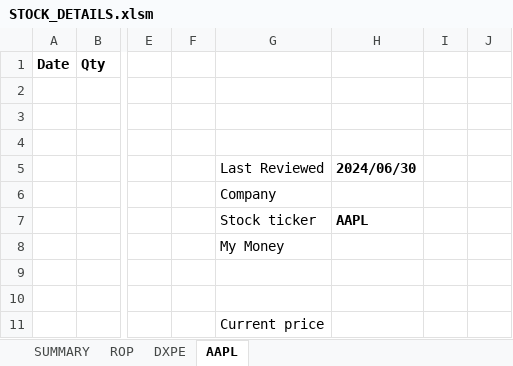
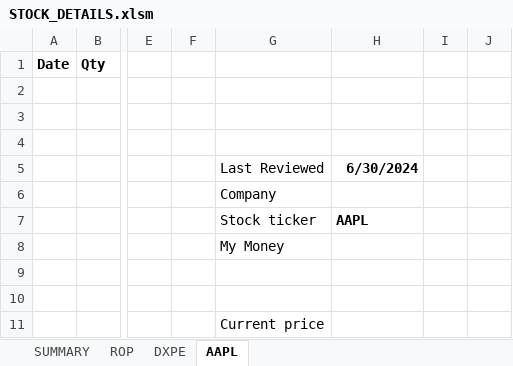
Before and after one commit to lauto16/Equity-research, an Excel workbook: STOCK_DETAILS.xlsm, sheet AAPL, drawn as a sheet; only a part is shown, gaps mark what is left out; values as stored, in another font and other column widths than the file's, no borders; the diff names each change by its address in the sheet, - before the commit and + after, or states it on an @@ line.

Commit message:
looking for determinism

```diff
--- a/STOCK_DETAILS.xlsm (sheet AAPL)
+++ b/STOCK_DETAILS.xlsm (sheet AAPL)
-H5: 2024/06/30
+H5: 6/30/2024
```
